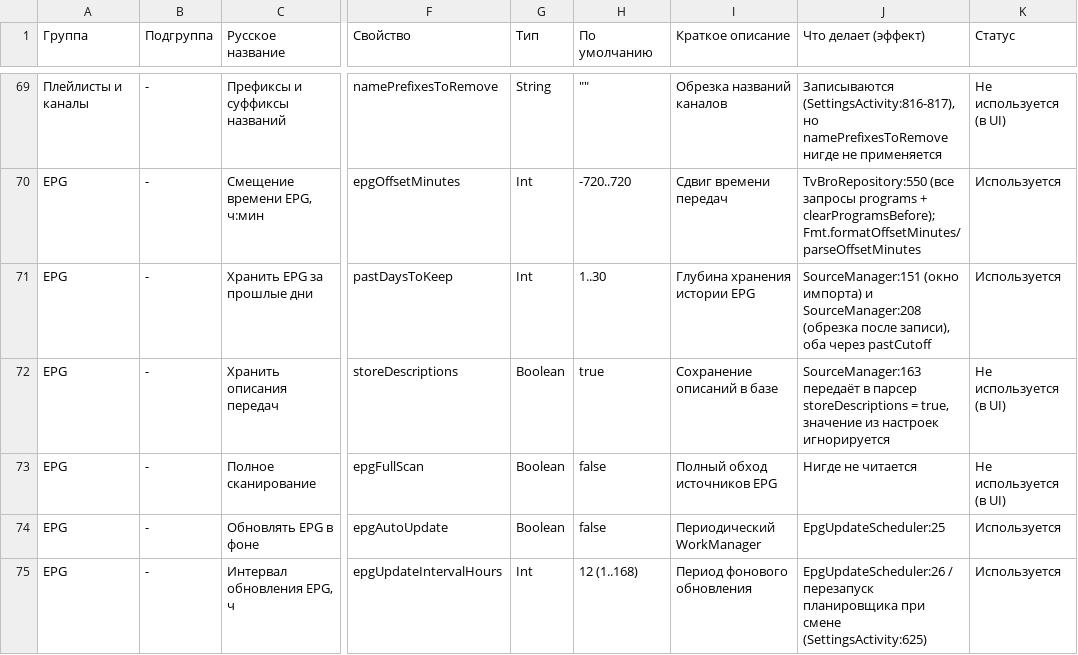
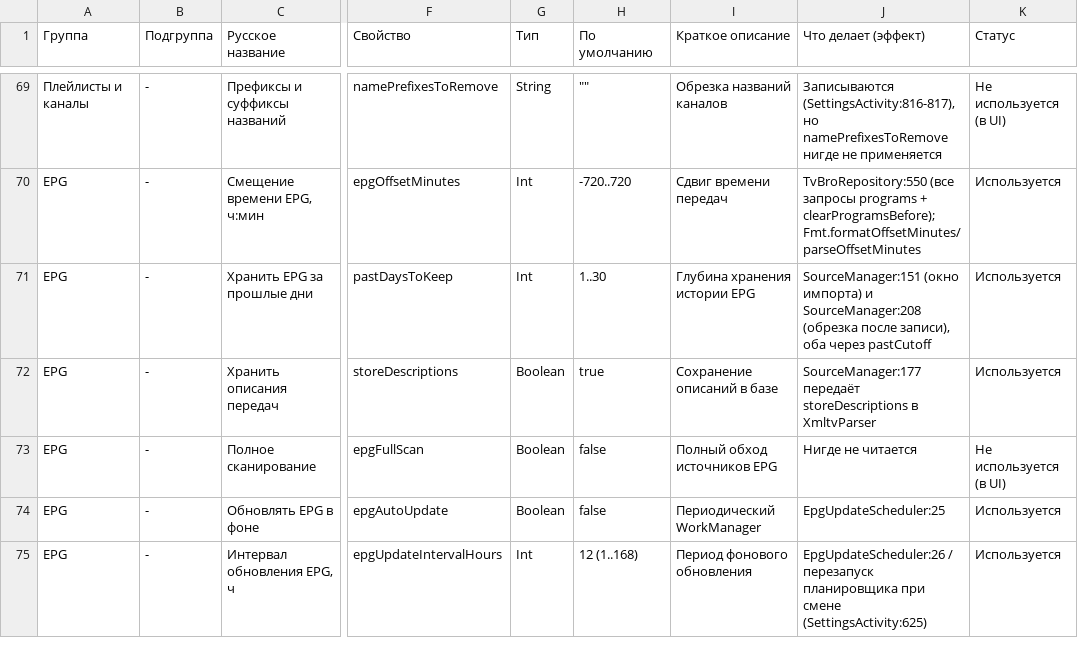
Before and after one commit to yar229/tivibro, a CSV file: settings-audit.csv, drawn as a sheet; only a part is shown, gaps mark what is left out; the diff names each change by its address in the sheet, - before the commit and + after, or states it on an @@ line.

Commit message:
preferences: store_desc Store programme descriptions

```diff
--- a/settings-audit.csv
+++ b/settings-audit.csv
-J72 (Что делает (эффект)): SourceManager:163 передаёт в парсер storeDescriptions = true, значение из настроек игнорируется
+J72 (Что делает (эффект)): SourceManager:177 передаёт storeDescriptions в XmltvParser
-K72 (Статус): Не используется (в UI)
+K72 (Статус): Используется
```
Also changed, not shown: 6 other files.
